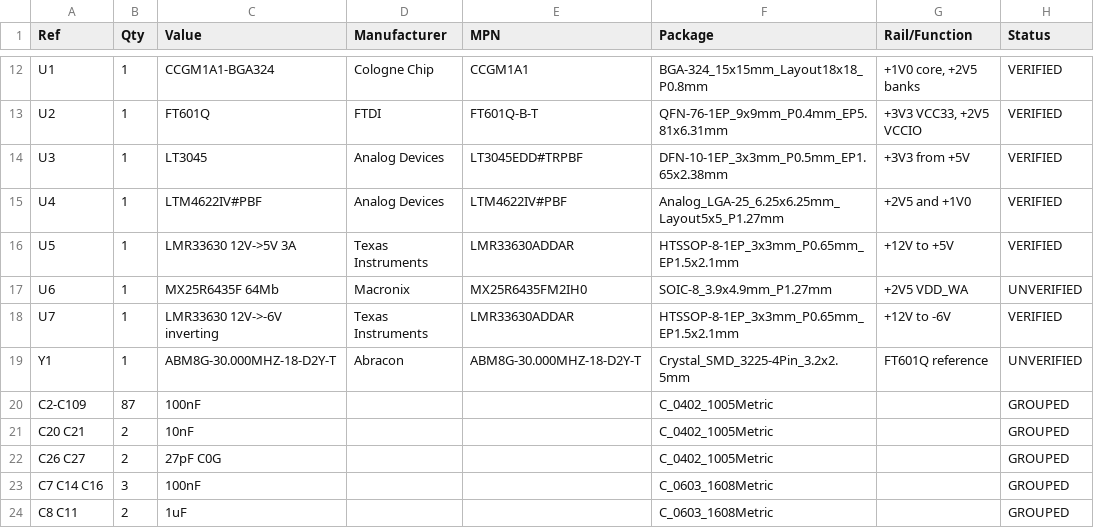
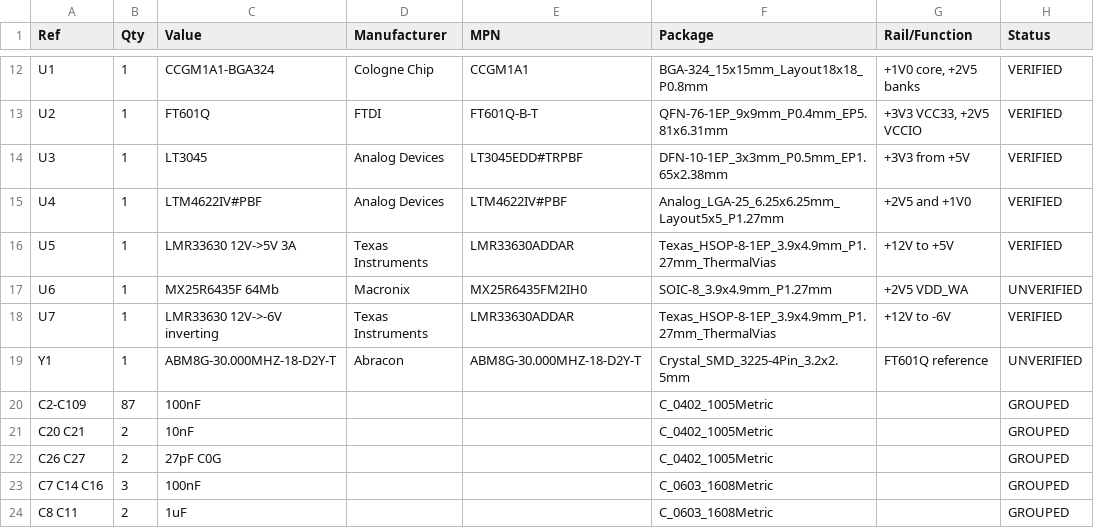
Before and after one commit to tm-treehouse/lyrebird, a CSV file: hardware/lyrebird-main-reva/bom.csv, drawn as a sheet; only a part is shown, gaps mark what is left out; the diff names each change by its address in the sheet, - before the commit and + after, or states it on an @@ line.

```diff
--- a/hardware/lyrebird-main-reva/bom.csv
+++ b/hardware/lyrebird-main-reva/bom.csv
-F16 (Package): HTSSOP-8-1EP_3x3mm_P0.65mm_EP1.5x2.1mm
+F16 (Package): Texas_HSOP-8-1EP_3.9x4.9mm_P1.27mm_ThermalVias
-F18 (Package): HTSSOP-8-1EP_3x3mm_P0.65mm_EP1.5x2.1mm
+F18 (Package): Texas_HSOP-8-1EP_3.9x4.9mm_P1.27mm_ThermalVias
```
Also changed, not shown: 3 other files.
